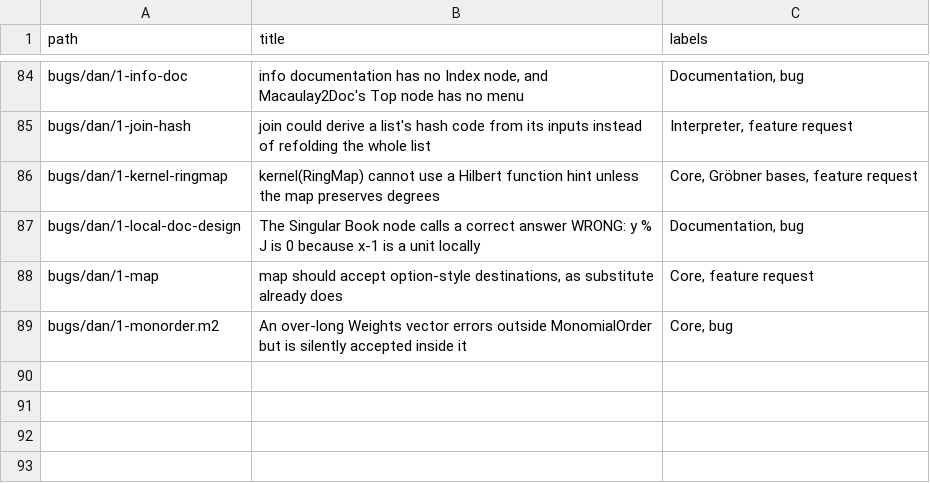
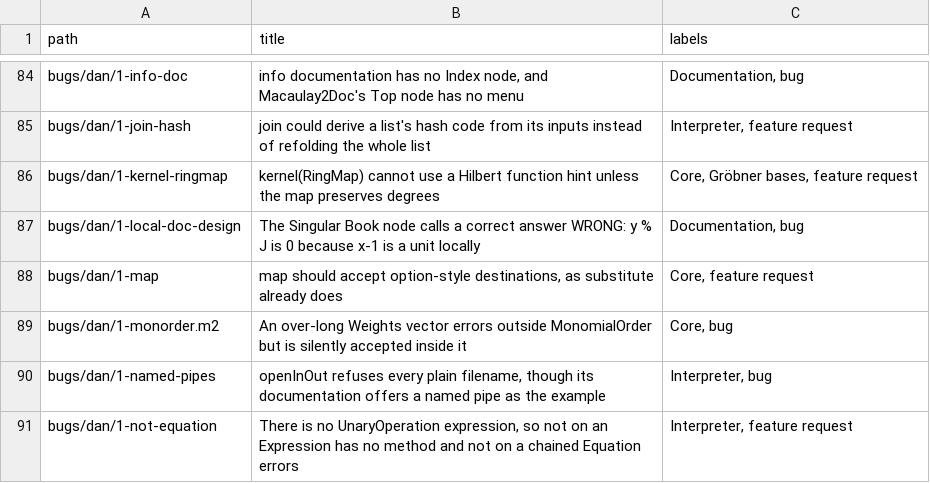
Before and after one commit to d-torrance/M2, a TSV file: bug-triage/issue-titles.tsv, drawn as a sheet; only a part is shown, gaps mark what is left out.

```diff
--- a/bug-triage/issue-titles.tsv
+++ b/bug-triage/issue-titles.tsv
@@ -89 +89,3 @@ bugs/dan/1-map	map should accept option-style destinations, as substitute alread
 bugs/dan/1-monorder.m2	An over-long Weights vector errors outside MonomialOrder but is silently accepted inside it	Core, bug
+bugs/dan/1-named-pipes	openInOut refuses every plain filename, though its documentation offers a named pipe as the example	Interpreter, bug
+bugs/dan/1-not-equation	There is no UnaryOperation expression, so not on an Expression has no method and not on a chained Equation errors	Interpreter, feature request
```
Also changed, not shown: 7 other files.
